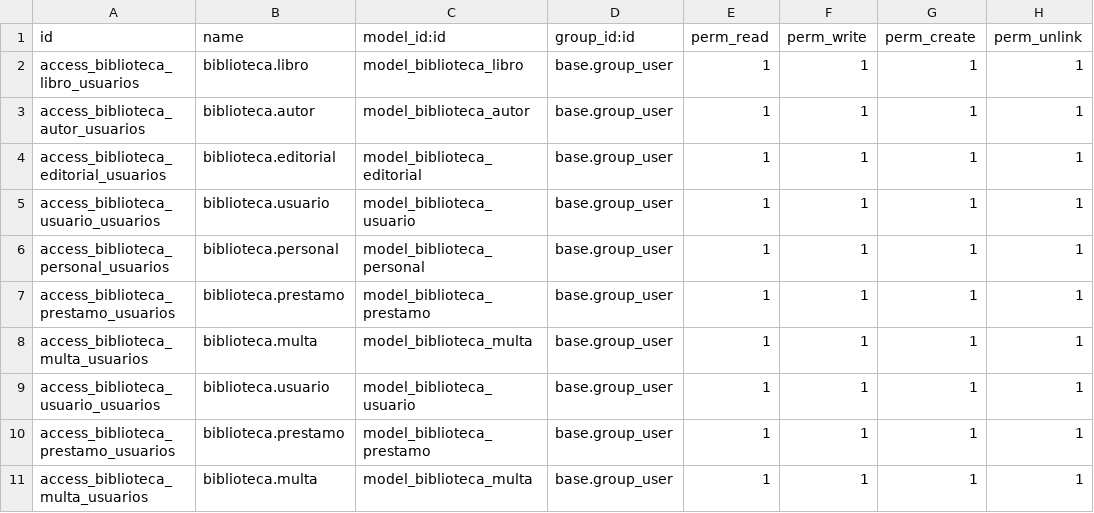
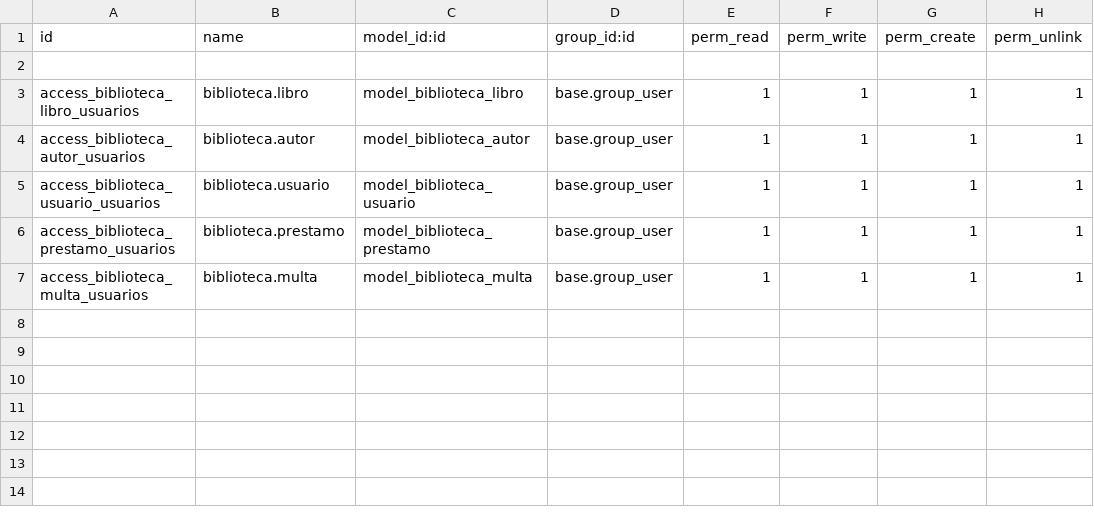
Before and after one commit to VictorPinargote/Biblioteca-Odoo, a CSV file: biblioteca/security/ir.model.access.csv, drawn as a sheet; removed rows and columns are numbered as before the commit, all else as after; the diff names each change by its address in the sheet, - before the commit and + after, or states it on an @@ line.

```diff
--- a/biblioteca/security/ir.model.access.csv
+++ b/biblioteca/security/ir.model.access.csv
+row 2: (empty)
-row 4: access_biblioteca_editorial_usuarios | biblioteca.editorial | model_biblioteca_editorial | base.group_user | 1 | 1 | 1 | 1
-row 5: access_biblioteca_usuario_usuarios | biblioteca.usuario | model_biblioteca_usuario | base.group_user | 1 | 1 | 1 | 1
-row 6: access_biblioteca_personal_usuarios | biblioteca.personal | model_biblioteca_personal | base.group_user | 1 | 1 | 1 | 1
-row 7: access_biblioteca_prestamo_usuarios | biblioteca.prestamo | model_biblioteca_prestamo | base.group_user | 1 | 1 | 1 | 1
-row 8: access_biblioteca_multa_usuarios | biblioteca.multa | model_biblioteca_multa | base.group_user | 1 | 1 | 1 | 1
```
Also changed, not shown: 11 other files.
